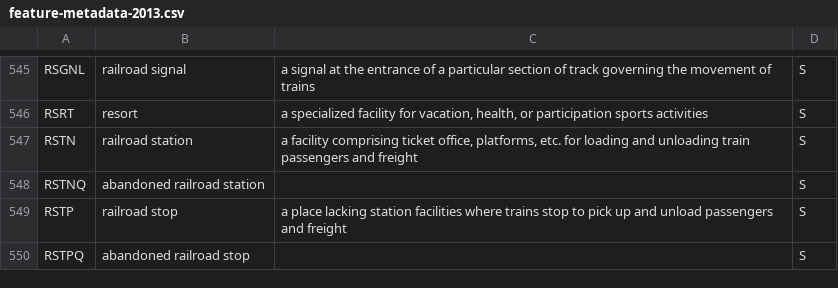
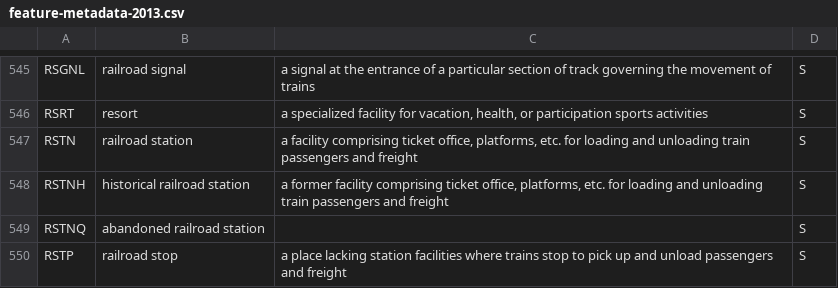
Before and after one commit to OpenSextant/Gazetteer, a CSV file: GazetteerETL/Resources/feature-metadata-2013.csv, drawn as a sheet; only a part is shown, gaps mark what is left out; the shorter side is filled out with more unchanged rows; the diff names each change by its address in the sheet, - before the commit and + after, or states it on an @@ line.

Commit message:
Added country and feature lookup data CSVs to zipped and posted result
Added a missing value to feature lookup CSV

```diff
--- a/GazetteerETL/Resources/feature-metadata-2013.csv
+++ b/GazetteerETL/Resources/feature-metadata-2013.csv
+row 548: RSTNH | historical railroad station | a former facility comprising ticket office, platforms, etc. for loading and unloading train passengers and freight | S
```
Also changed, not shown: 1 other file.
